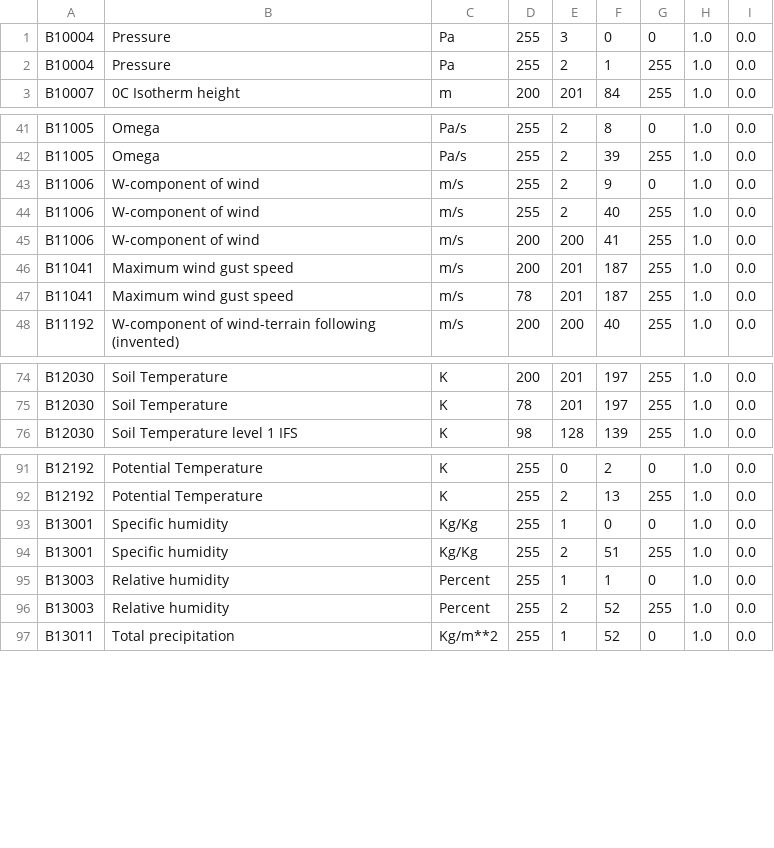
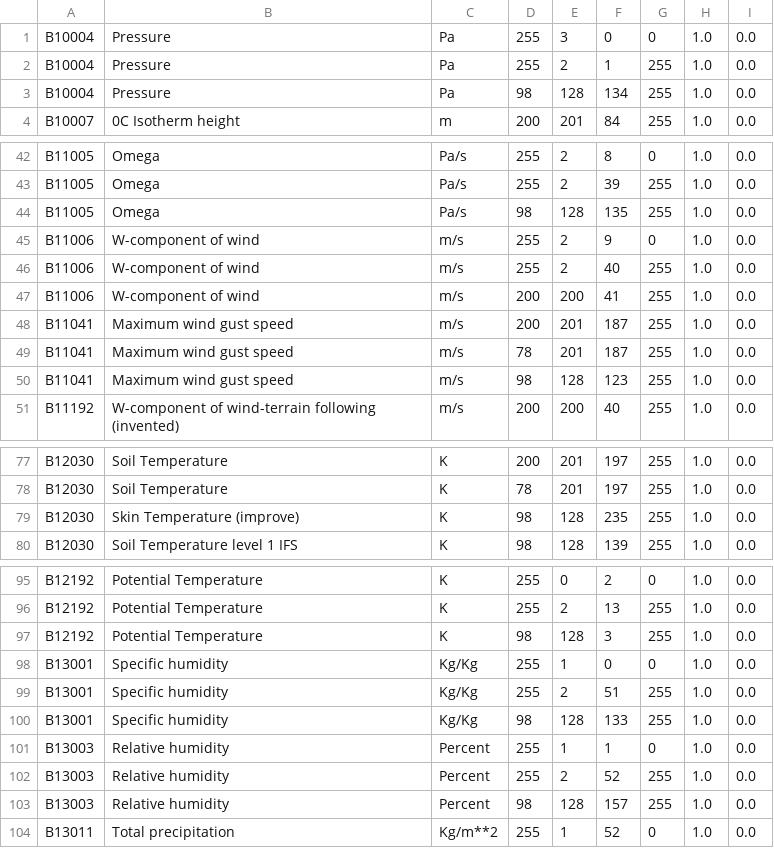
Before and after one commit to ARPA-SIMC/libsim, a CSV file: data/vargrib2bufr.csv, drawn as a sheet; only a part is shown, gaps mark what is left out; the diff covers the shown part only; the diff names each change by its address in the sheet, - before the commit and + after, or states it on an @@ line.

Commit message:
Fix for ECMWF extreme temperature and wind, and new ECMWF variables.
git-svn-id: https://svn.smr.arpa.emr.it/vol7d/trunk@1187 500a5620-302c-0410-bb8c-d54761bbe776

```diff
--- a/data/vargrib2bufr.csv
+++ b/data/vargrib2bufr.csv
+row 3: B10004 | Pressure | Pa | 98 | 128 | 134 | 255 | 1.0 | 0.0
+row 44: B11005 | Omega | Pa/s | 98 | 128 | 135 | 255 | 1.0 | 0.0
+row 50: B11041 | Maximum wind gust speed | m/s | 98 | 128 | 123 | 255 | 1.0 | 0.0
+row 79: B12030 | Skin Temperature (improve) | K | 98 | 128 | 235 | 255 | 1.0 | 0.0
+row 97: B12192 | Potential Temperature | K | 98 | 128 | 3 | 255 | 1.0 | 0.0
+row 100: B13001 | Specific humidity | Kg/Kg | 98 | 128 | 133 | 255 | 1.0 | 0.0
+row 103: B13003 | Relative humidity | Percent | 98 | 128 | 157 | 255 | 1.0 | 0.0
```
Also changed, not shown: 1 added row elsewhere in this file, 2 other files.
